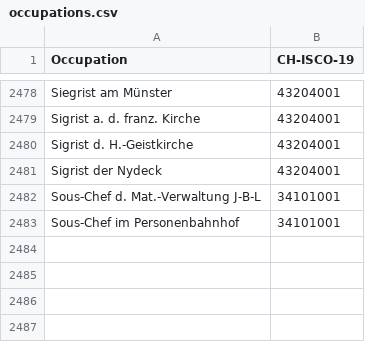
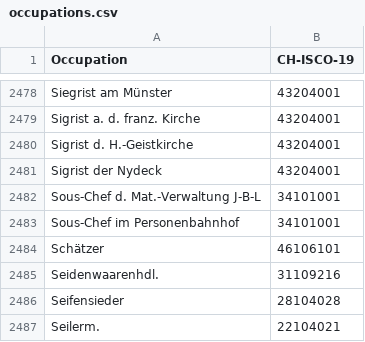
Before and after one commit to brawer/bern-addresses, a CSV file: src/occupations.csv, drawn as a sheet; only a part is shown, gaps mark what is left out; the diff names each change by its address in the sheet, - before the commit and + after, or states it on an @@ line.

Commit message:
Update occupations.csv

```diff
--- a/src/occupations.csv
+++ b/src/occupations.csv
+row 2484: Schätzer | 46106101
+row 2485: Seidenwaarenhdl. | 31109216
+row 2486: Seifensieder | 28104028
+row 2487: Seilerm. | 22104021
```
